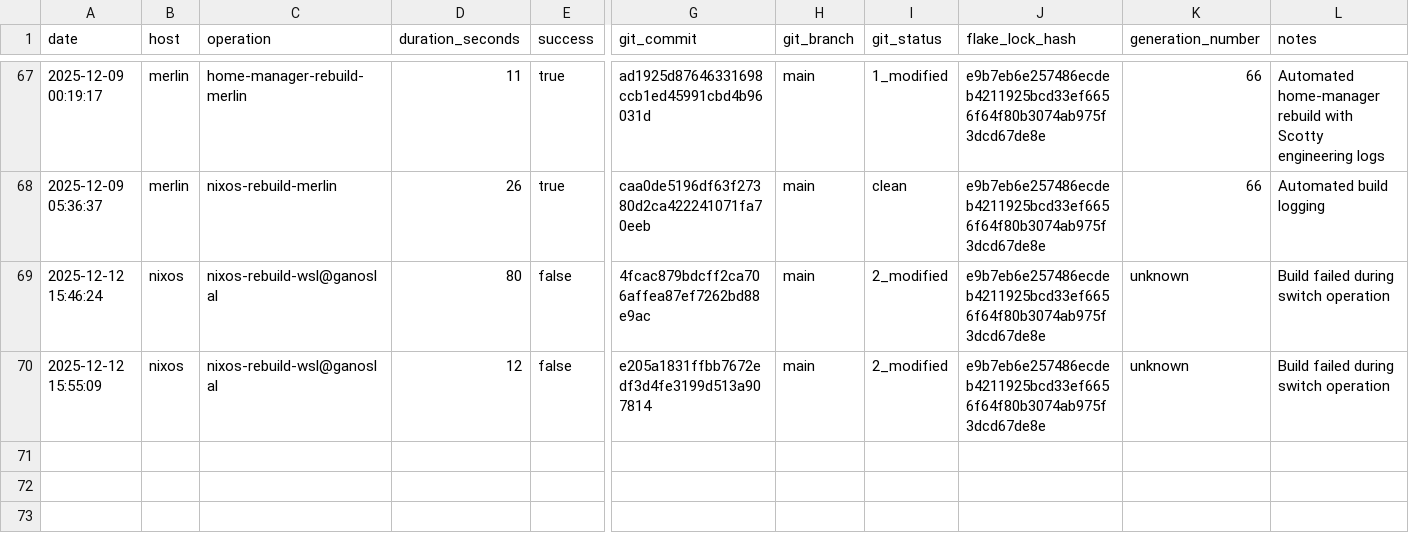
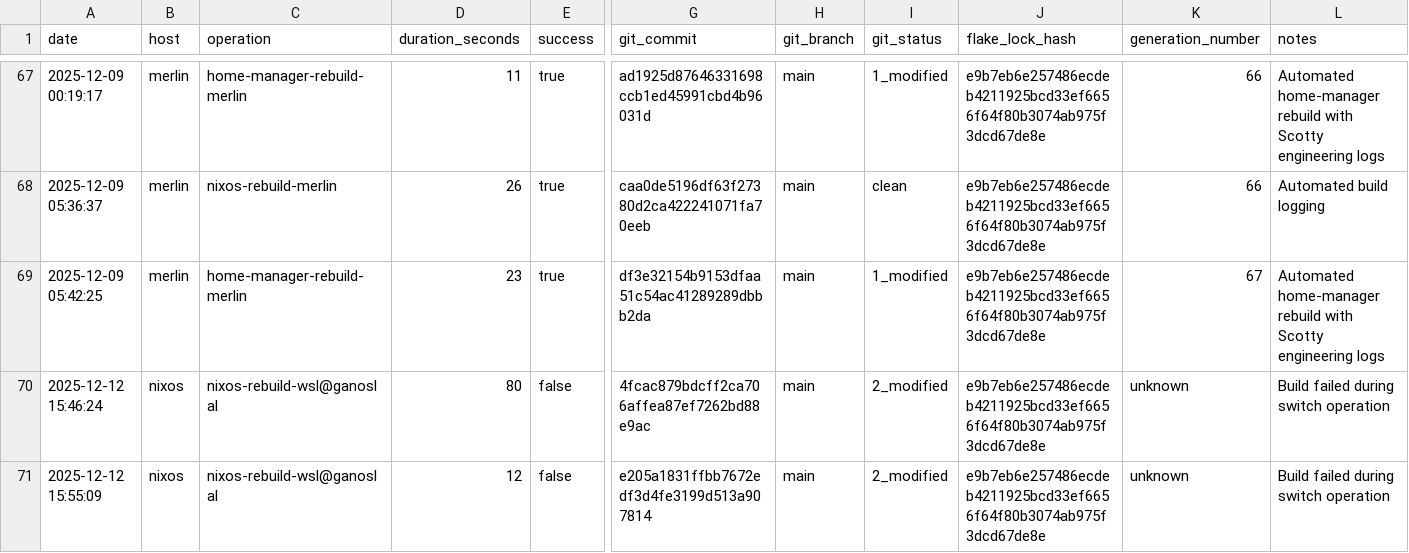
Before and after one commit to gignsky/.dotfiles, a CSV file: scottys-journal/metrics/build-performance.csv, drawn as a sheet; only a part is shown, gaps mark what is left out; rows hold the shown columns only; the diff names each change by its address in the sheet, - before the commit and + after, or states it on an @@ line.

Commit message:
eng(logs): document merlin home-manager rebuild generation 66→67
- Font priority optimization: Monolisa Variable moved to primary position
- Tailscale service disabled for resource optimization
- Build time: 23 seconds (excellent performance)
- Zero errors, clean configuration changes

Chief-Engineer: Montgomery Scott <2025-12-09>

```diff
--- a/scottys-journal/metrics/build-performance.csv
+++ b/scottys-journal/metrics/build-performance.csv
+row 69: 2025-12-09 05:42:25 | merlin | home-manager-rebuild-merlin | 23 | true | df3e32154b9153dfaa51c54ac41289289dbbb2da | main | 1_modified | e9b7eb6e257486ecdeb4211925bcd33ef6656f64f80b3074ab975f3dcd67de8e | 67 | Automated home-manager rebuild with Scotty engineering logs
```
Also changed, not shown: 2 other files.
